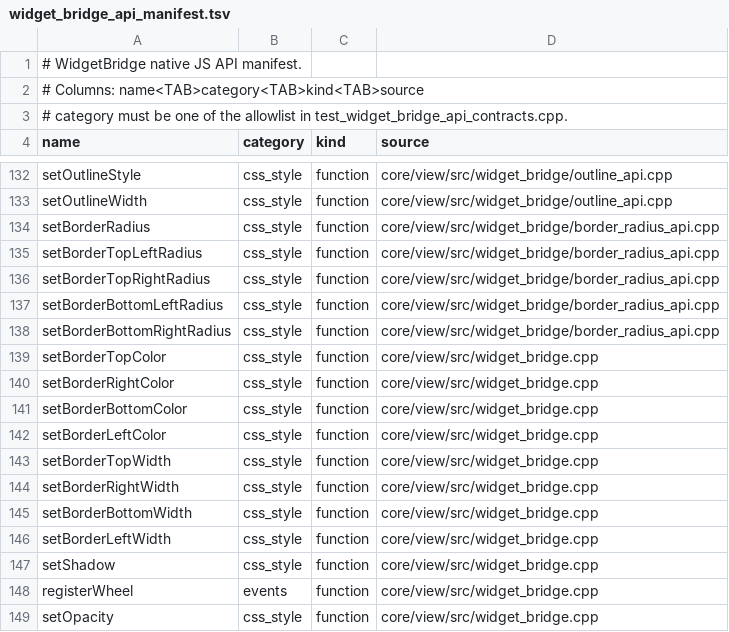
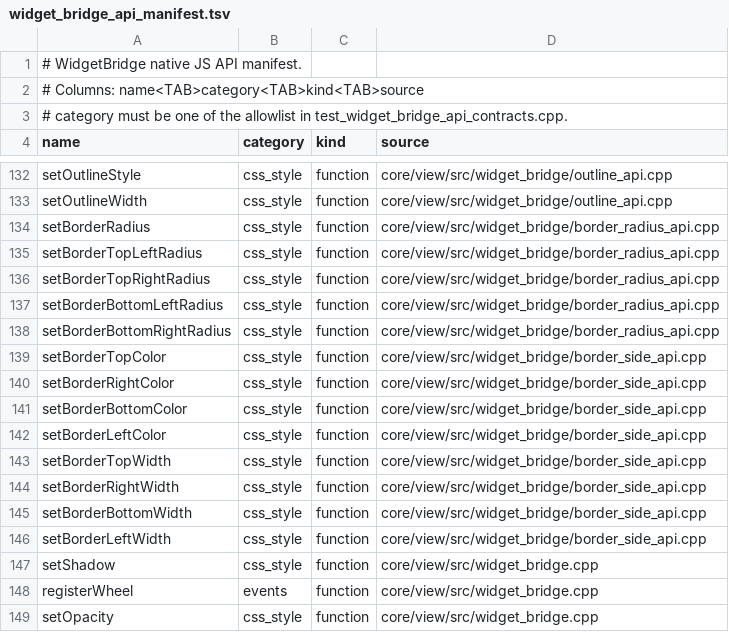
Before and after one commit to matthewfudge/pulp, a TSV file: core/view/src/widget_bridge_api_manifest.tsv, drawn as a sheet; only a part is shown, gaps mark what is left out.

Commit message:
refactor: split WidgetBridge border side registrar
Move per-side border color and width JS registrations out of
widget_bridge.cpp into a dedicated WidgetBridge registrar. Keep the
helper semantics, registration order, and manifest coverage aligned with
the adjacent border radius split.

Version-Bump: sdk=skip reason="mechanical internal registrar split; no SDK or behavior change"
Compat-Update: skip prefix=canvas2d reason="mechanical WidgetBridge registrar split; no compat surface change"
Compat-Update: skip prefix=css reason="mechanical WidgetBridge registrar split; no compat surface change"
Compat-Update: skip prefix=html reason="mechanical WidgetBridge registrar split; no compat surface change"
Compat-Update: skip prefix=imports reason="mechanical WidgetBridge registrar split; no compat surface change"
Compat-Update: skip prefix=react reason="mechanical WidgetBridge registrar split; no compat surface change"
Compat-Update: skip prefix=rn reason="mechanical WidgetBridge registrar split; no compat surface change"
Compat-Update: skip prefix=yoga reason="mechanical WidgetBridge registrar split; no compat surface change"

```diff
--- a/core/view/src/widget_bridge_api_manifest.tsv
+++ b/core/view/src/widget_bridge_api_manifest.tsv
@@ -138,10 +138,10 @@ setBorderBottomLeftRadius	css_style	function	core/view/src/widget_bridge/border_
 setBorderBottomRightRadius	css_style	function	core/view/src/widget_bridge/border_radius_api.cpp
-setBorderTopColor	css_style	function	core/view/src/widget_bridge.cpp
-setBorderRightColor	css_style	function	core/view/src/widget_bridge.cpp
-setBorderBottomColor	css_style	function	core/view/src/widget_bridge.cpp
-setBorderLeftColor	css_style	function	core/view/src/widget_bridge.cpp
-setBorderTopWidth	css_style	function	core/view/src/widget_bridge.cpp
-setBorderRightWidth	css_style	function	core/view/src/widget_bridge.cpp
-setBorderBottomWidth	css_style	function	core/view/src/widget_bridge.cpp
-setBorderLeftWidth	css_style	function	core/view/src/widget_bridge.cpp
+setBorderTopColor	css_style	function	core/view/src/widget_bridge/border_side_api.cpp
+setBorderRightColor	css_style	function	core/view/src/widget_bridge/border_side_api.cpp
+setBorderBottomColor	css_style	function	core/view/src/widget_bridge/border_side_api.cpp
+setBorderLeftColor	css_style	function	core/view/src/widget_bridge/border_side_api.cpp
+setBorderTopWidth	css_style	function	core/view/src/widget_bridge/border_side_api.cpp
+setBorderRightWidth	css_style	function	core/view/src/widget_bridge/border_side_api.cpp
+setBorderBottomWidth	css_style	function	core/view/src/widget_bridge/border_side_api.cpp
+setBorderLeftWidth	css_style	function	core/view/src/widget_bridge/border_side_api.cpp
 setShadow	css_style	function	core/view/src/widget_bridge.cpp
```
Also changed, not shown: 4 other files.
